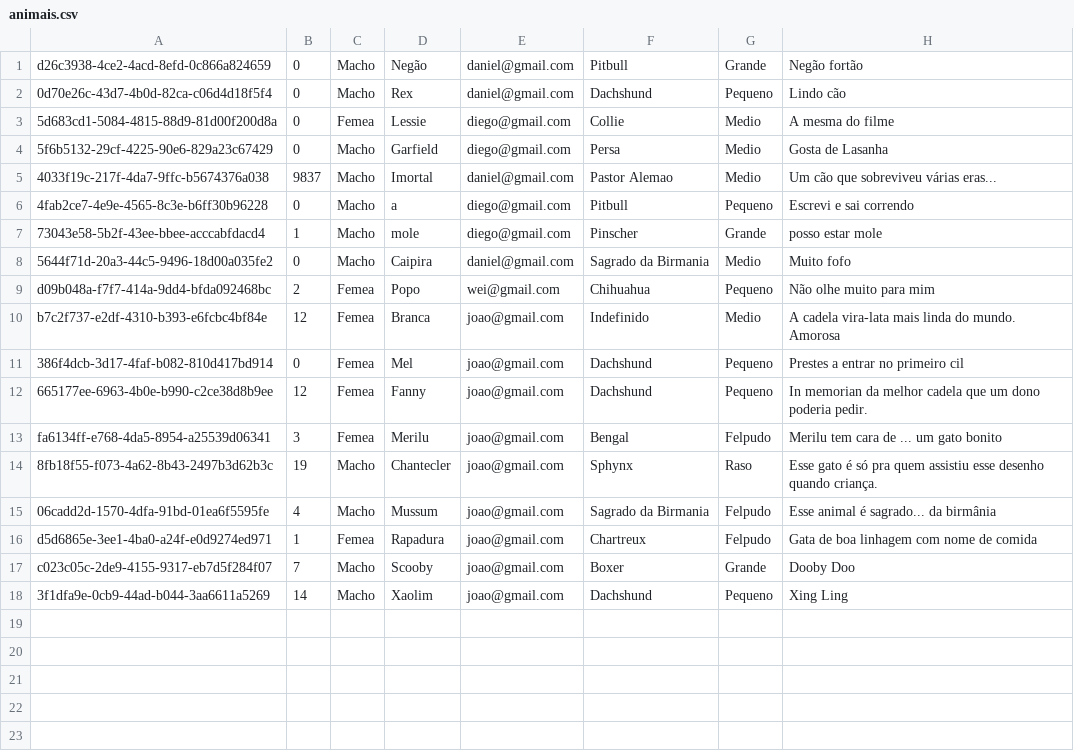
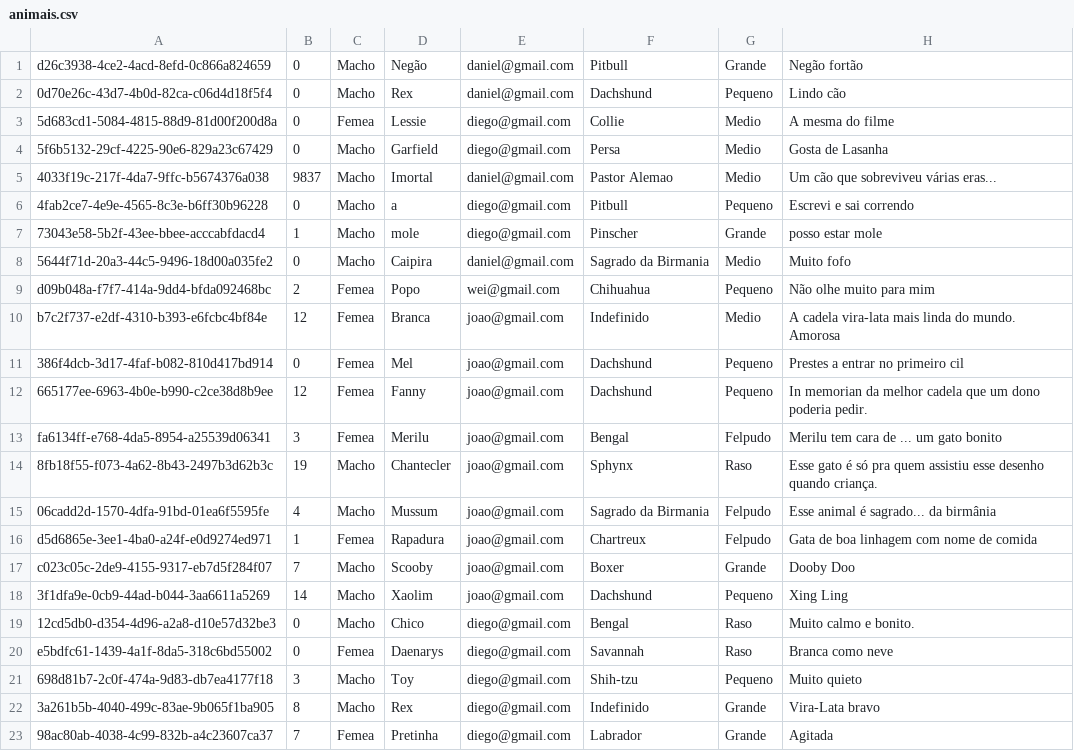
Before and after one commit to Danielgol/PetsLove, a CSV file: Arquivos/animais.csv, drawn as a sheet.

Commit message:
Adicionando novos animais para o arquivo

```diff
--- a/Arquivos/animais.csv
+++ b/Arquivos/animais.csv
@@ -18 +18,6 @@ c023c05c-2de9-4155-9317-eb7d5f284f07,7,Macho,Scooby,joao@gmail.com,Boxer,Grande,
 3f1dfa9e-0cb9-44ad-b044-3aa6611a5269,14,Macho,Xaolim,joao@gmail.com,Dachshund,Pequeno,Xing Ling
+12cd5db0-d354-4d96-a2a8-d10e57d32be3,0,Macho,Chico,diego@gmail.com,Bengal,Raso,Muito calmo e bonito.
+e5bdfc61-1439-4a1f-8da5-318c6bd55002,0,Femea,Daenarys,diego@gmail.com,Savannah,Raso,Branca como neve
+698d81b7-2c0f-474a-9d83-db7ea4177f18,3,Macho,Toy,diego@gmail.com,Shih-tzu,Pequeno,Muito quieto
+3a261b5b-4040-499c-83ae-9b065f1ba905,8,Macho,Rex,diego@gmail.com,Indefinido,Grande,Vira-Lata bravo
+98ac80ab-4038-4c99-832b-a4c23607ca37,7,Femea,Pretinha,diego@gmail.com,Labrador,Grande,Agitada
```
